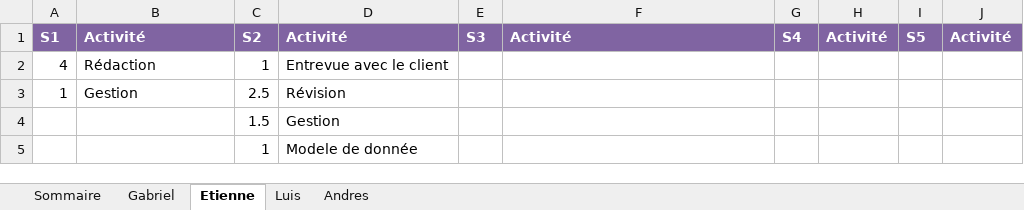
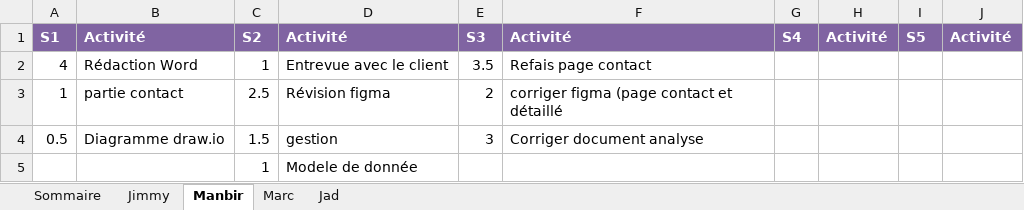
Before and after one commit to Ricieus/All-Nighter-s, an Excel workbook: Feuille_de_temps_S1-Eq1.xlsx, sheet Manbir, drawn as a sheet; values as stored, in another font and other column widths than the file's, no borders; removed rows and columns are numbered as before the commit, all else as after; the diff names each change by its address in the sheet, - before the commit and + after, or states it on an @@ line.

Commit message:
corriger analyse

```diff
--- a/Feuille_de_temps_S1-Eq1.xlsx (sheet Manbir)
+++ b/Feuille_de_temps_S1-Eq1.xlsx (sheet Manbir)
-sheet tab: Gabriel
+sheet tab: Jimmy
-sheet tab: Etienne
+sheet tab: Manbir
-sheet tab: Luis
+sheet tab: Marc
-sheet tab: Andres
+sheet tab: Jad
-B2: Rédaction
+B2: Rédaction Word
-E2: (empty)
+E2: 3.5
-F2: (empty)
+F2: Refais page contact
-B3: Gestion
+B3: partie contact
-D3: Révision
+D3: Révision figma
-E3: (empty)
+E3: 2
-F3: (empty)
+F3: corriger figma (page contact et détaillé
-row 4:  |  | 1.5 | Gestion
+row 4: 0.5 | Diagramme draw.io | 1.5 | gestion | 3 | Corriger document analyse
```
Also changed, not shown: sheet Sommaire, sheet Jimmy, 1 other file.
